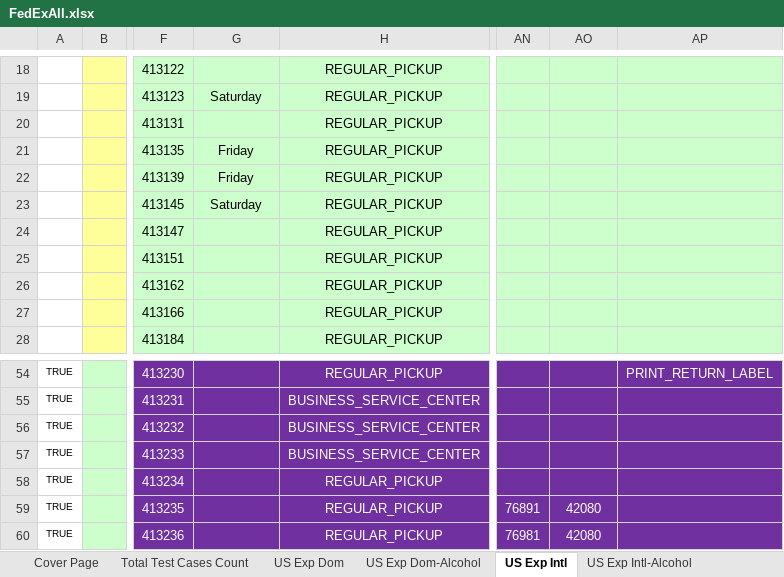
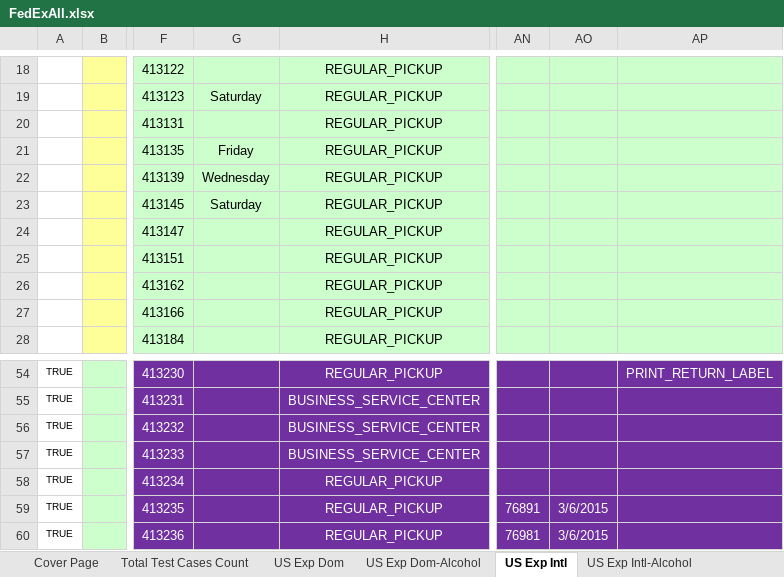
Before and after one commit to dregraham/ShipWorks, an Excel workbook: Code/ShipWorks.Tests.Integration.MSTest/DataSources/FedExAll.xlsx, sheet US Exp Intl, drawn as a sheet; only a part is shown, gaps mark what is left out; values as stored, in another font and other column widths than the file's, no borders; the diff names each change by its address in the sheet, - before the commit and + after, or states it on an @@ line.

Commit message:
Fixed invalid data in the spreadsheets that were causing tests to fail.

```diff
--- a/Code/ShipWorks.Tests.Integration.MSTest/DataSources/FedExAll.xlsx (sheet US Exp Intl)
+++ b/Code/ShipWorks.Tests.Integration.MSTest/DataSources/FedExAll.xlsx (sheet US Exp Intl)
-G22: Friday
+G22: Wednesday
-AO59:AO60: 42080
+AO59:AO60: 3/6/2015
```
Also changed, not shown: 1 other file.
